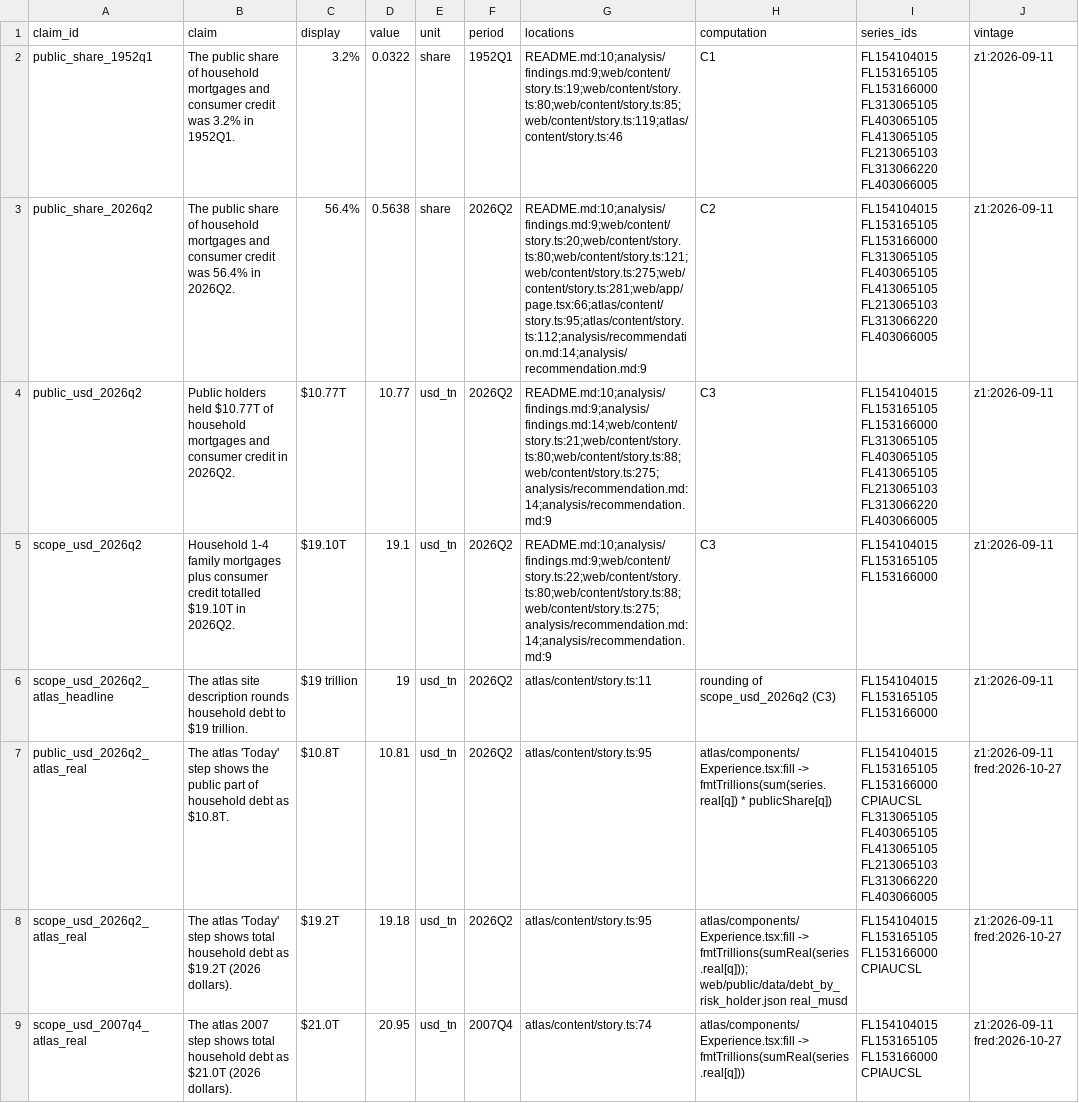
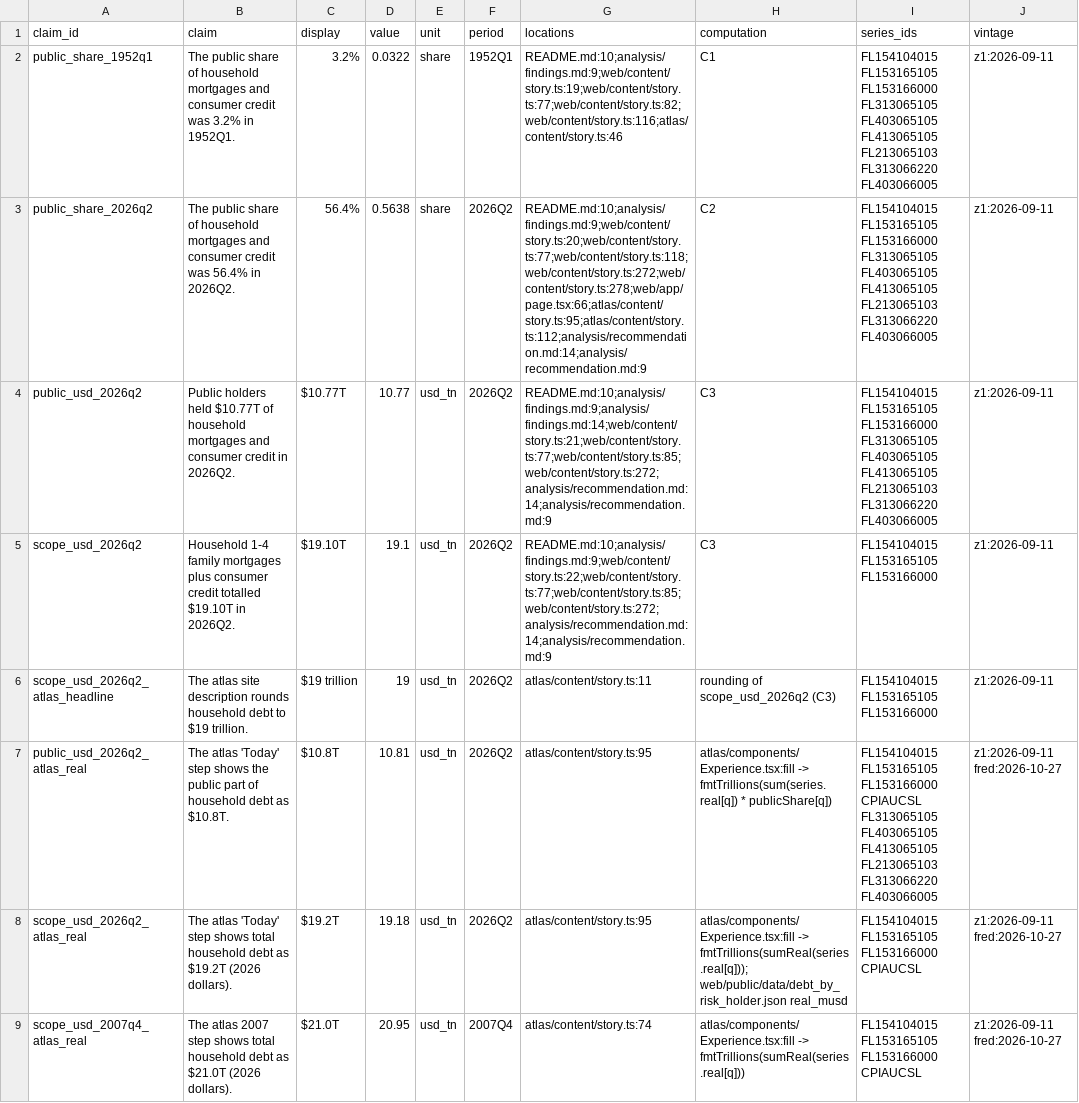
Before and after one commit to eleonorabjornberg/household-debt-risk, a CSV file: claims/register.csv, drawn as a sheet; only a part is shown; the diff covers the shown part only; the diff names each change by its address in the sheet, - before the commit and + after, or states it on an @@ line.

```diff
--- a/claims/register.csv
+++ b/claims/register.csv
-G2 (locations): README.md:10;analysis/findings.md:9;web/content/story.ts:19;web/content/story.ts:80;web/content/story.ts:85;web/content/story.ts:119;atlas/content/story.ts:46
+G2 (locations): README.md:10;analysis/findings.md:9;web/content/story.ts:19;web/content/story.ts:77;web/content/story.ts:82;web/content/story.ts:116;atlas/content/story.ts:46
-G3 (locations): README.md:10;analysis/findings.md:9;web/content/story.ts:20;web/content/story.ts:80;web/content/story.ts:121;web/content/story.ts:275;web/content/story.ts:281;web/app/page.tsx:66;atlas/content/story.ts:95;atlas/content/story.ts:112;analysis/recommendation.md:14;analysis/recommendation.md:9
+G3 (locations): README.md:10;analysis/findings.md:9;web/content/story.ts:20;web/content/story.ts:77;web/content/story.ts:118;web/content/story.ts:272;web/content/story.ts:278;web/app/page.tsx:66;atlas/content/story.ts:95;atlas/content/story.ts:112;analysis/recommendation.md:14;analysis/recommendation.md:9
-G4 (locations): README.md:10;analysis/findings.md:9;analysis/findings.md:14;web/content/story.ts:21;web/content/story.ts:80;web/content/story.ts:88;web/content/story.ts:275;analysis/recommendation.md:14;analysis/recommendation.md:9
+G4 (locations): README.md:10;analysis/findings.md:9;analysis/findings.md:14;web/content/story.ts:21;web/content/story.ts:77;web/content/story.ts:85;web/content/story.ts:272;analysis/recommendation.md:14;analysis/recommendation.md:9
-G5 (locations): README.md:10;analysis/findings.md:9;web/content/story.ts:22;web/content/story.ts:80;web/content/story.ts:88;web/content/story.ts:275;analysis/recommendation.md:14;analysis/recommendation.md:9
+G5 (locations): README.md:10;analysis/findings.md:9;web/content/story.ts:22;web/content/story.ts:77;web/content/story.ts:85;web/content/story.ts:272;analysis/recommendation.md:14;analysis/recommendation.md:9
```
Also changed, not shown: 1 removed row and 54 edited cells elsewhere in this file, 6 other files.
